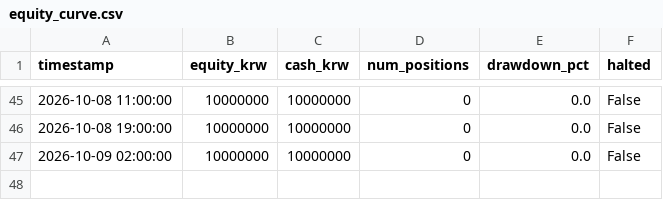
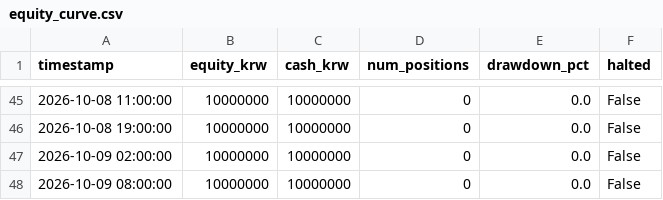
Before and after one commit to threehappyyou-blip/crypto-trading-bot, a CSV file: logs/equity_curve.csv, drawn as a sheet; only a part is shown, gaps mark what is left out; the diff names each change by its address in the sheet, - before the commit and + after, or states it on an @@ line.

```diff
--- a/logs/equity_curve.csv
+++ b/logs/equity_curve.csv
+row 48: 2026-10-09 08:00:00 | 10000000 | 10000000 | 0 | 0.0 | False
```
